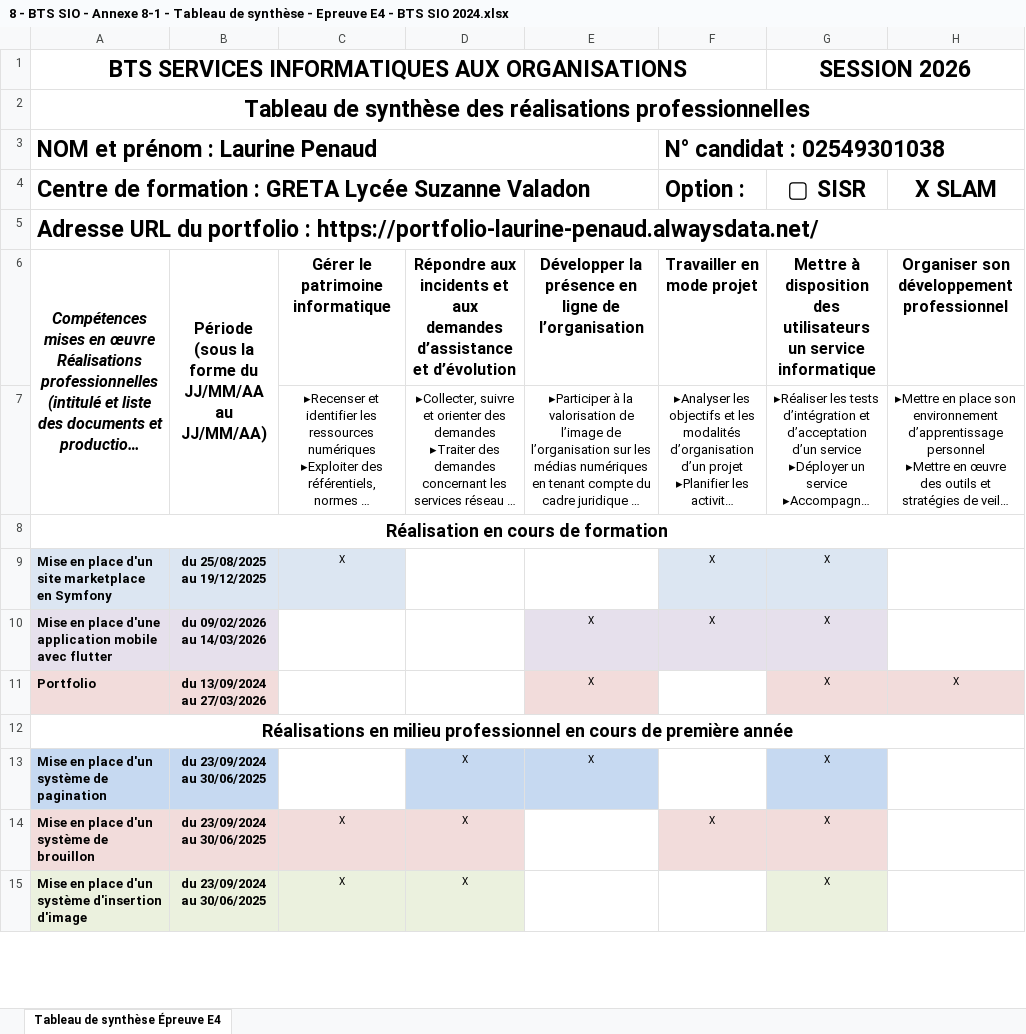
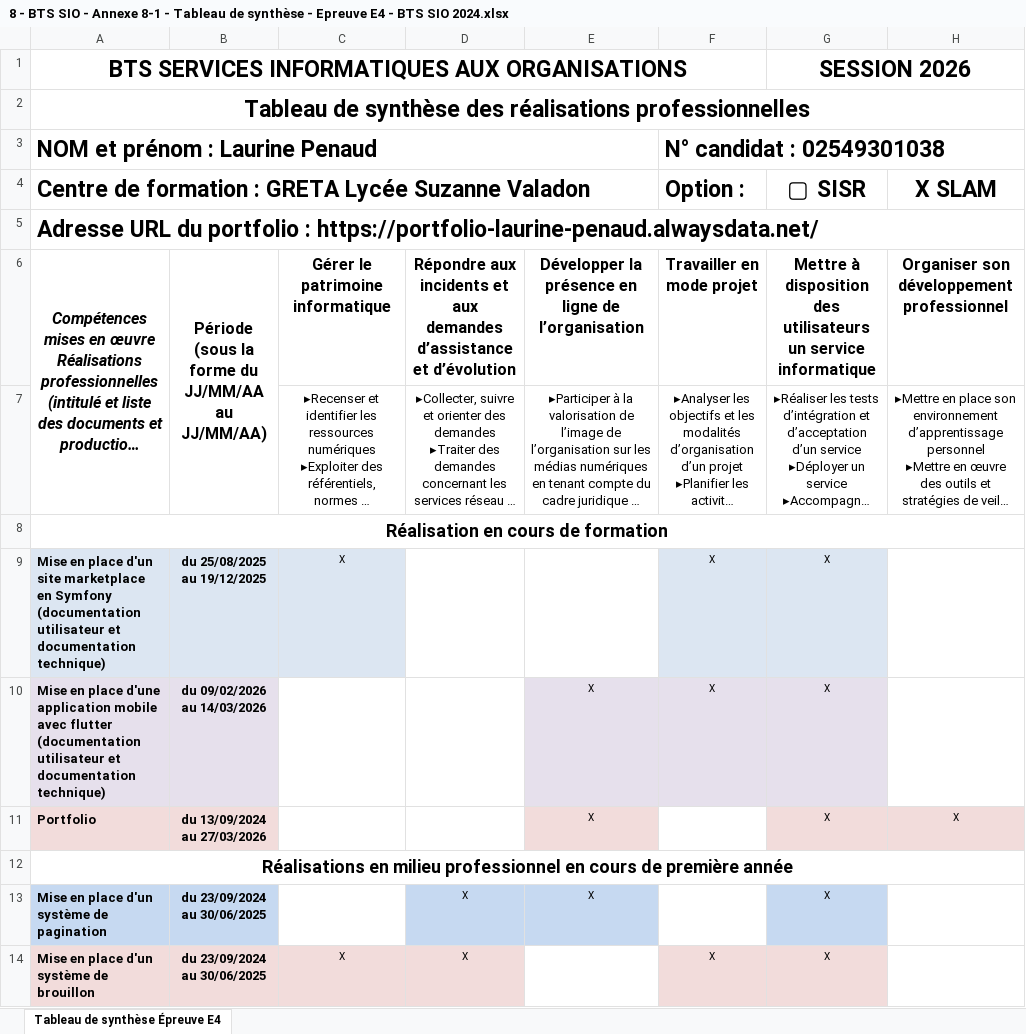
Before and after one commit to Laurine2708/PORTFOLIO, an Excel workbook: 8 - BTS SIO - Annexe 8-1 - Tableau de synthèse - Epreuve E4 - BTS SIO 2024.xlsx, sheet Tableau de synthèse Épreuve E4, drawn as a sheet; only a part is shown; the shorter side is filled out with more unchanged rows; long unchanged cells end in …; values as stored, in another font and other column widths than the file's, no borders; the diff names each change by its address in the sheet, - before the commit and + after, or states it on an @@ line.

Commit message:
MàJ excel et veille

```diff
--- a/8 - BTS SIO - Annexe 8-1 - Tableau de synthèse - Epreuve E4 - BTS SIO 2024.xlsx (sheet Tableau de synthèse Épreuve E4)
+++ b/8 - BTS SIO - Annexe 8-1 - Tableau de synthèse - Epreuve E4 - BTS SIO 2024.xlsx (sheet Tableau de synthèse Épreuve E4)
-A9: …en Symfony
+A9: …en Symfony (documentation utilisateur et documentation technique)
-A10: …avec flutter
+A10: …avec flutter (documentation utilisateur et documentation technique)
```
Also changed, not shown: 3 other files.
